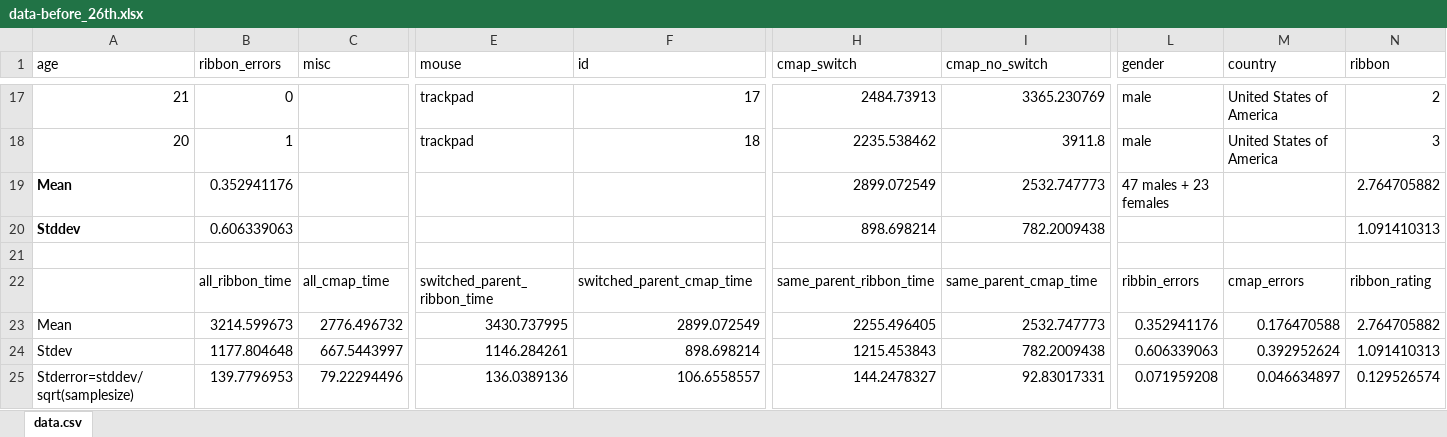
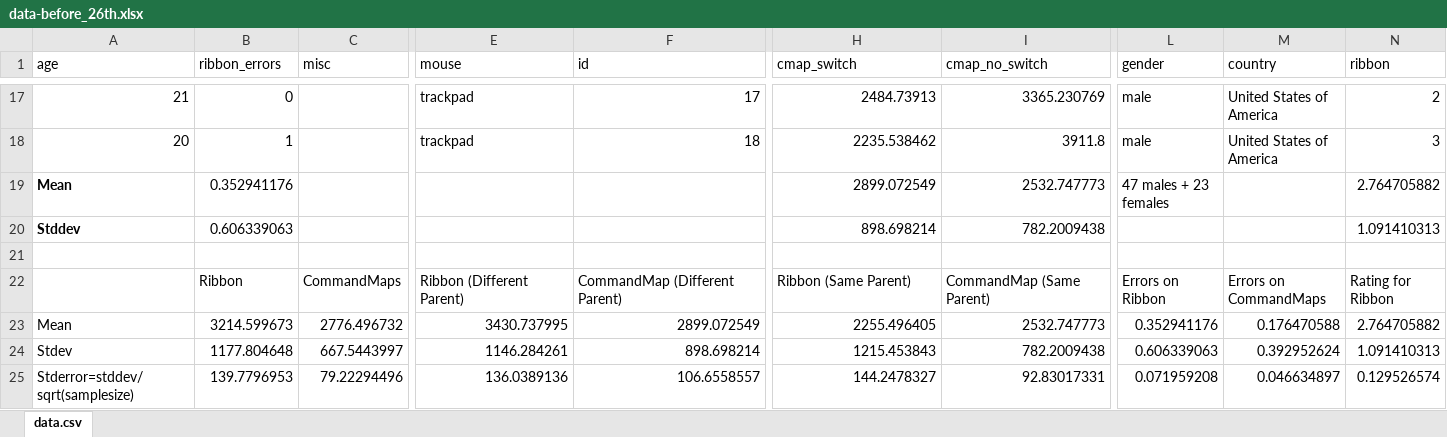
Before and after one commit to rishavmukherji/commandmaps, an Excel workbook: data-before_26th.xlsx, sheet data.csv, drawn as a sheet; only a part is shown, gaps mark what is left out; values as stored, in another font and other column widths than the file's, no borders; charts and pictures not drawn; removed rows and columns are numbered as before the commit, all else as after; rows hold the shown columns only; the diff names each change by its address in the sheet, - before the commit and + after, or states it on an @@ line.

Commit message:
formatted charts for before 26th

```diff
--- a/data-before_26th.xlsx (sheet data.csv)
+++ b/data-before_26th.xlsx (sheet data.csv)
-row 22:  | all_ribbon_time | all_cmap_time | switched_parent_ribbon_time | switched_parent_cmap_time | same_parent_ribbon_time | same_parent_cmap_time | ribbin_errors | cmap_errors | ribbon_rating
+row 22:  | Ribbon | CommandMaps | Ribbon (Different Parent) | CommandMap (Different Parent) | Ribbon (Same Parent) | CommandMap (Same Parent) | Errors on Ribbon | Errors on CommandMaps | Rating for Ribbon
```
Also changed, not shown: charts or pictures, 1 other file.
